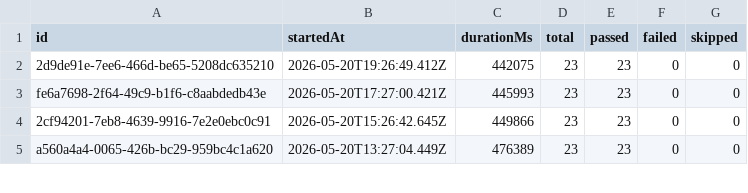
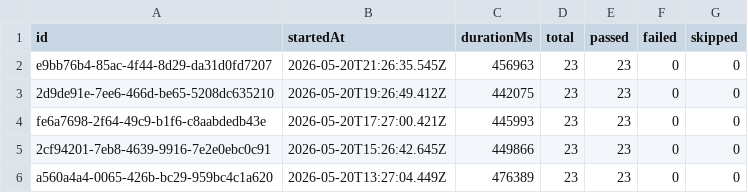
Before and after one commit to Shunyalabsai/widgets-automation, a CSV file: docs/exports/all-runs-summary.csv, drawn as a sheet; only a part is shown; the diff names each change by its address in the sheet, - before the commit and + after, or states it on an @@ line.

```diff
--- a/docs/exports/all-runs-summary.csv
+++ b/docs/exports/all-runs-summary.csv
+row 2: e9bb76b4-85ac-4f44-8d29-da31d0fd7207 | 2026-05-20T21:26:35.545Z | 456963 | 23 | 23 | 0 | 0
```
Also changed, not shown: docs/exports/current-run.csv, 2 other files.
